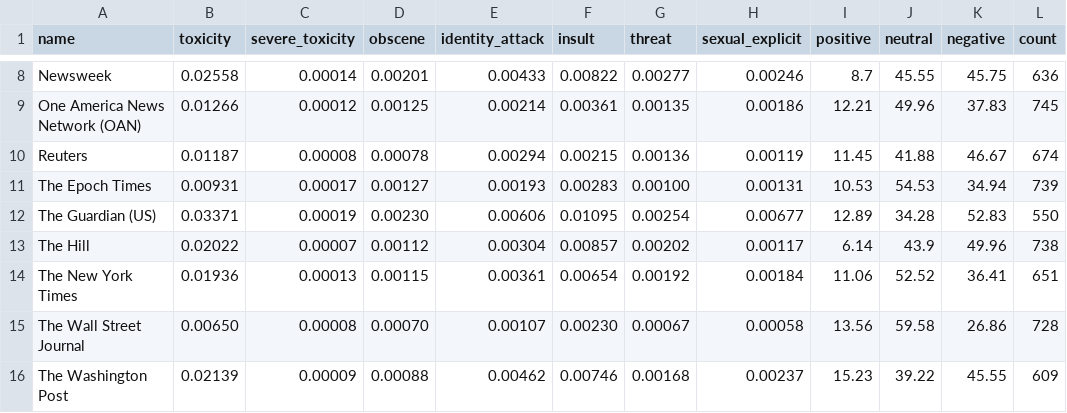
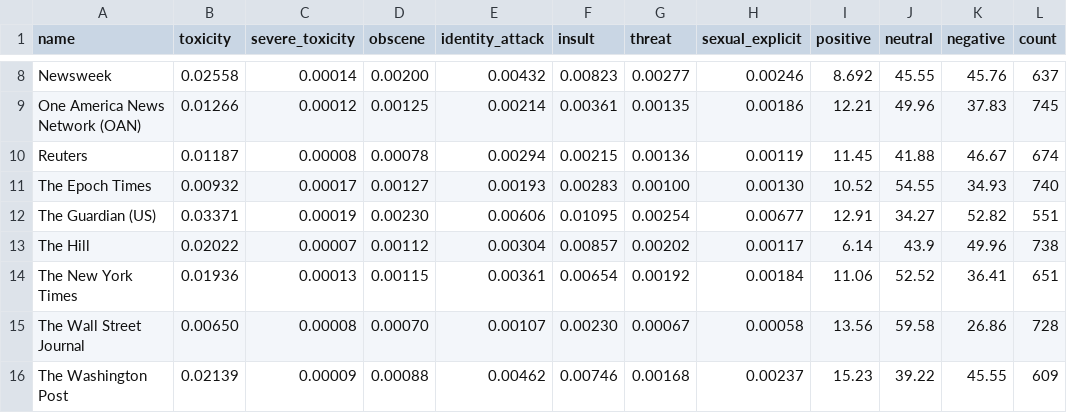
Before and after one commit to dcferreira/toxic-news, a CSV file: averages/all.csv, drawn as a sheet; only a part is shown, gaps mark what is left out; the diff covers the shown part only; the diff names each change by its address in the sheet, - before the commit and + after, or states it on an @@ line.

```diff
--- a/averages/all.csv
+++ b/averages/all.csv
-D8 (obscene): 0.00201
+D8 (obscene): 0.00200
-E8 (identity_attack): 0.00433
+E8 (identity_attack): 0.00432
-F8 (insult): 0.00822
+F8 (insult): 0.00823
-I8 (positive): 8.7
+I8 (positive): 8.692
-K8 (negative): 45.75
+K8 (negative): 45.76
-L8 (count): 636
+L8 (count): 637
-B11 (toxicity): 0.00931
+B11 (toxicity): 0.00932
-H11 (sexual_explicit): 0.00131
+H11 (sexual_explicit): 0.00130
-I11 (positive): 10.53
+I11 (positive): 10.52
-J11 (neutral): 54.53
+J11 (neutral): 54.55
-K11 (negative): 34.94
+K11 (negative): 34.93
-L11 (count): 739
+L11 (count): 740
-I12 (positive): 12.89
+I12 (positive): 12.91
-J12 (neutral): 34.28
+J12 (neutral): 34.27
-K12 (negative): 52.83
+K12 (negative): 52.82
-L12 (count): 550
+L12 (count): 551
```
Also changed, not shown: 38 edited cells elsewhere in this file, averages/30.csv, averages/7.csv, 2 other files.
